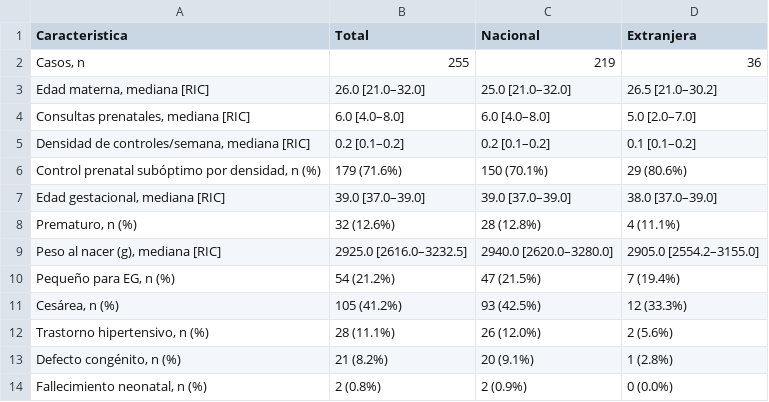
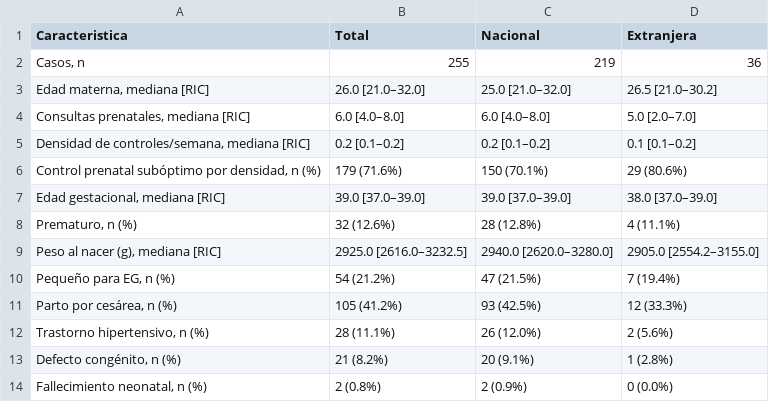
Before and after one commit to santiagopediatra/Neonatologia, a CSV file: sifilis_congenita/output/articulo/tabla1_caracteristicas_por_origen.csv, drawn as a sheet.

```diff
--- a/sifilis_congenita/output/articulo/tabla1_caracteristicas_por_origen.csv
+++ b/sifilis_congenita/output/articulo/tabla1_caracteristicas_por_origen.csv
@@ -10,3 +10,3 @@ Caracteristica,Total,Nacional,Extranjera
 "Pequeño para EG, n (%)",54 (21.2%),47 (21.5%),7 (19.4%)
-"Cesárea, n (%)",105 (41.2%),93 (42.5%),12 (33.3%)
+"Parto por cesárea, n (%)",105 (41.2%),93 (42.5%),12 (33.3%)
 "Trastorno hipertensivo, n (%)",28 (11.1%),26 (12.0%),2 (5.6%)
```
Also changed, not shown: sifilis_congenita/output/articulo/tabla2_tasas_anio_origen.csv, sifilis_congenita/output/articulo/tabla_ppc_summary.csv, 19 other files.
